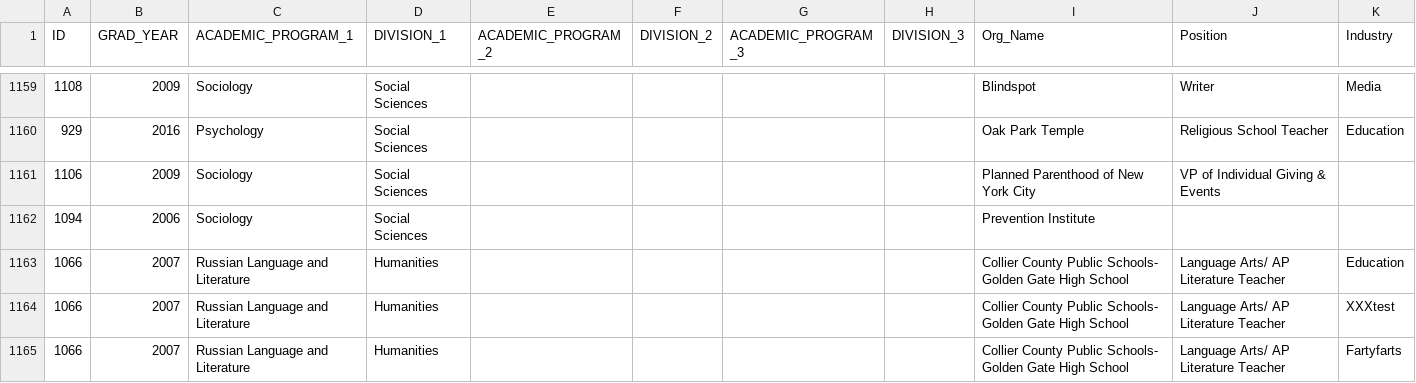
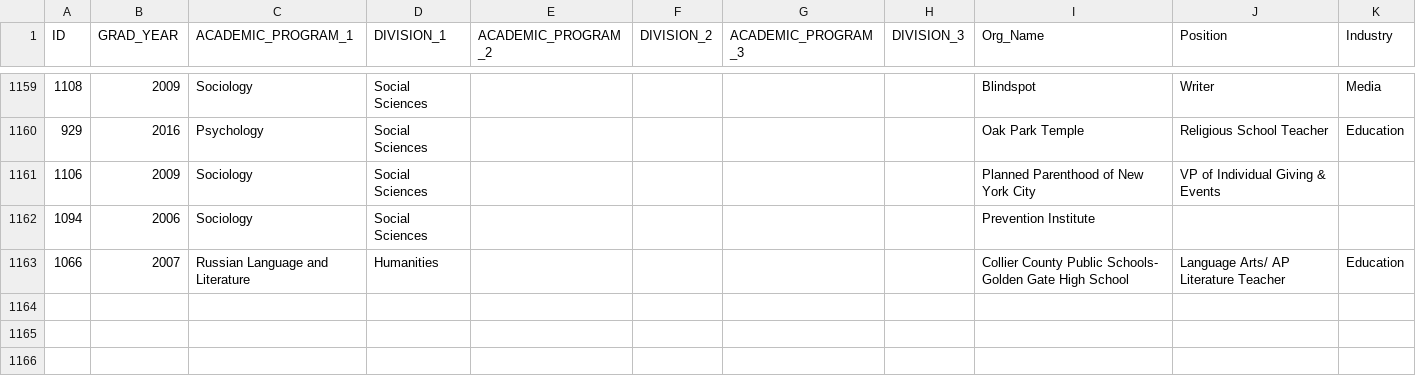
Before and after one commit to bklingen/DataViz2022, a CSV file: Data/NCAlumn.csv, drawn as a sheet; only a part is shown, gaps mark what is left out.

Commit message:
reinstated original file

```diff
--- a/Data/NCAlumn.csv
+++ b/Data/NCAlumn.csv
@@ -1163,3 +1163 @@ ID,GRAD_YEAR,ACADEMIC_PROGRAM_1,DIVISION_1,ACADEMIC_PROGRAM_2,DIVISION_2,ACADEMI
 1066,2007,Russian Language and Literature,Humanities,,,,,Collier County Public Schools- Golden Gate High School,Language Arts/ AP Literature Teacher,Education
-1066,2007,Russian Language and Literature,Humanities,,,,,Collier County Public Schools- Golden Gate High School,Language Arts/ AP Literature Teacher,XXXtest
-1066,2007,Russian Language and Literature,Humanities,,,,,Collier County Public Schools- Golden Gate High School,Language Arts/ AP Literature Teacher,Fartyfarts
```
